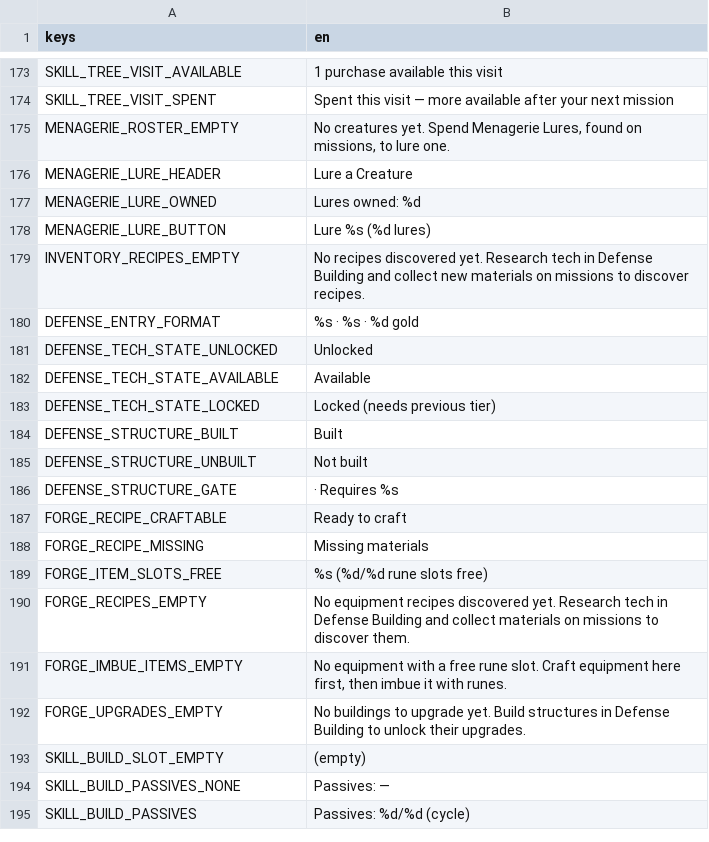
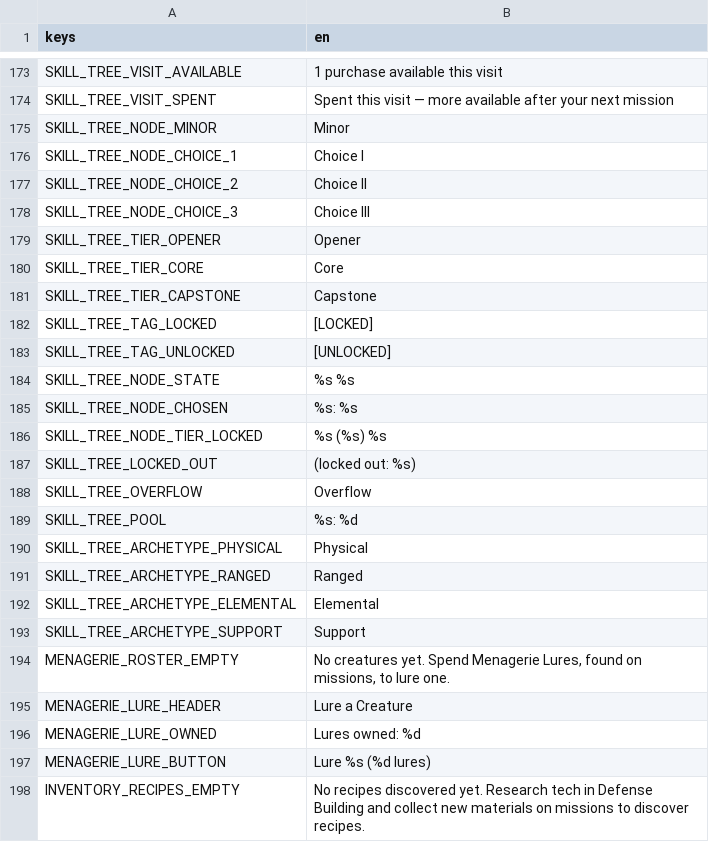
Before and after one commit to VickneshHolmesglen/TDEF, a CSV file: assets/localization/strings.csv, drawn as a sheet; only a part is shown, gaps mark what is left out; the shorter side is filled out with more unchanged rows.

```diff
--- a/assets/localization/strings.csv
+++ b/assets/localization/strings.csv
@@ -174,2 +174,21 @@ SKILL_TREE_VISIT_AVAILABLE,1 purchase available this visit
 SKILL_TREE_VISIT_SPENT,Spent this visit — more available after your next mission
+SKILL_TREE_NODE_MINOR,Minor
+SKILL_TREE_NODE_CHOICE_1,Choice I
+SKILL_TREE_NODE_CHOICE_2,Choice II
+SKILL_TREE_NODE_CHOICE_3,Choice III
+SKILL_TREE_TIER_OPENER,Opener
+SKILL_TREE_TIER_CORE,Core
+SKILL_TREE_TIER_CAPSTONE,Capstone
+SKILL_TREE_TAG_LOCKED,[LOCKED]
+SKILL_TREE_TAG_UNLOCKED,[UNLOCKED]
+SKILL_TREE_NODE_STATE,%s %s
+SKILL_TREE_NODE_CHOSEN,%s: %s
+SKILL_TREE_NODE_TIER_LOCKED,%s (%s) %s
+SKILL_TREE_LOCKED_OUT,(locked out: %s)
+SKILL_TREE_OVERFLOW,Overflow
+SKILL_TREE_POOL,%s: %d
+SKILL_TREE_ARCHETYPE_PHYSICAL,Physical
+SKILL_TREE_ARCHETYPE_RANGED,Ranged
+SKILL_TREE_ARCHETYPE_ELEMENTAL,Elemental
+SKILL_TREE_ARCHETYPE_SUPPORT,Support
 MENAGERIE_ROSTER_EMPTY,"No creatures yet. Spend Menagerie Lures, found on missions, to lure one."
```
Also changed, not shown: 2 other files.
